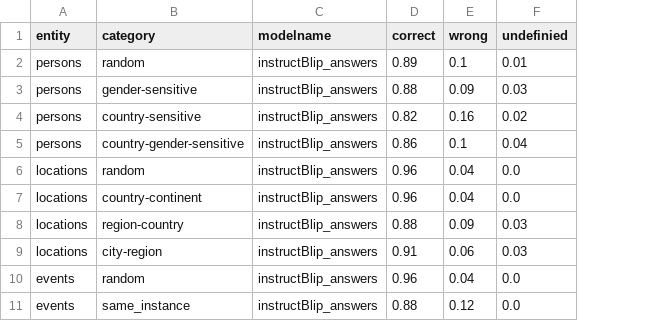
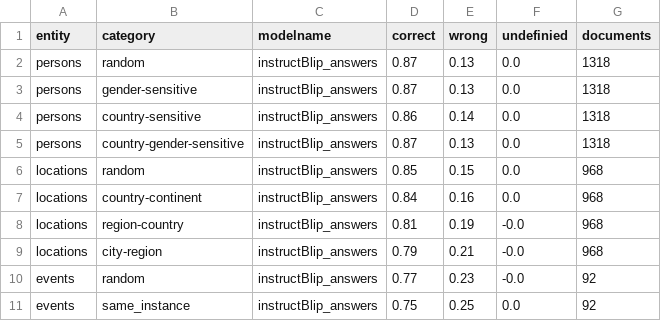
Before and after one commit to Davidgo123/Masterthesis-LVLM, a CSV file: 1_entity_verification/model_answers/news400/evaluation/instructBlip_answers.csv, drawn as a sheet; the diff names each change by its address in the sheet, - before the commit and + after, or states it on an @@ line.

```diff
--- a/1_entity_verification/model_answers/news400/evaluation/instructBlip_answers.csv
+++ b/1_entity_verification/model_answers/news400/evaluation/instructBlip_answers.csv
+column G (documents), rows 2-11: 1318 | 1318 | 1318 | 1318 | 968 | 968 | 968 | 968 | 92 | 92
-D2 (correct): 0.89
+D2 (correct): 0.87
-E2 (wrong): 0.1
+E2 (wrong): 0.13
-F2 (undefinied): 0.01
+F2 (undefinied): 0.0
-D3 (correct): 0.88
+D3 (correct): 0.87
-E3 (wrong): 0.09
+E3 (wrong): 0.13
-F3 (undefinied): 0.03
+F3 (undefinied): 0.0
-D4 (correct): 0.82
+D4 (correct): 0.86
-E4 (wrong): 0.16
+E4 (wrong): 0.14
-F4 (undefinied): 0.02
+F4 (undefinied): 0.0
-D5 (correct): 0.86
+D5 (correct): 0.87
-E5 (wrong): 0.1
+E5 (wrong): 0.13
-F5 (undefinied): 0.04
+F5 (undefinied): 0.0
-D6 (correct): 0.96
+D6 (correct): 0.85
-E6 (wrong): 0.04
+E6 (wrong): 0.15
-D7 (correct): 0.96
+D7 (correct): 0.84
-E7 (wrong): 0.04
+E7 (wrong): 0.16
-D8 (correct): 0.88
+D8 (correct): 0.81
-E8 (wrong): 0.09
+E8 (wrong): 0.19
-F8:F9 (undefinied): 0.03
+F8:F9 (undefinied): -0.0
-D9 (correct): 0.91
+D9 (correct): 0.79
-E9 (wrong): 0.06
+E9 (wrong): 0.21
-D10 (correct): 0.96
+D10 (correct): 0.77
-E10 (wrong): 0.04
+E10 (wrong): 0.23
-F10 (undefinied): 0.0
+F10 (undefinied): -0.0
-D11 (correct): 0.88
+D11 (correct): 0.75
-E11 (wrong): 0.12
+E11 (wrong): 0.25
```
Also changed, not shown: 1_entity_verification/model_answers/news400/evaluation/blip_2_answers.csv, 1_entity_verification/model_answers/news400/evaluation/llava_1_5_13b_answers.csv, 17 other files.
